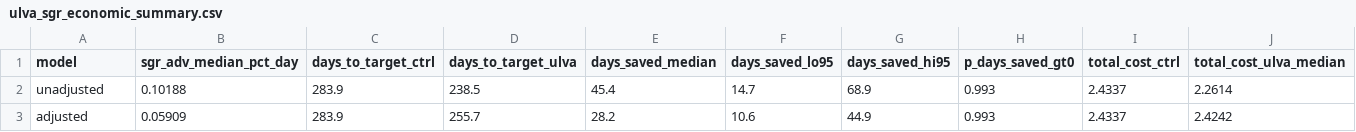
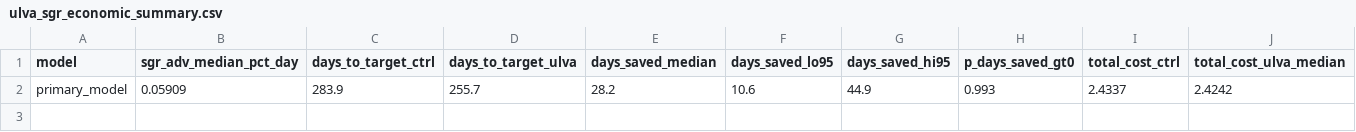
Before and after one commit to RebeccaPedler/Ulva_diets_abalone, a CSV file: outputs/ulva_sgr_economic_summary.csv, drawn as a sheet; only a part is shown; removed rows and columns are numbered as before the commit, all else as after; rows hold the shown columns only; the diff names each change by its address in the sheet, - before the commit and + after, or states it on an @@ line.

```diff
--- a/outputs/ulva_sgr_economic_summary.csv
+++ b/outputs/ulva_sgr_economic_summary.csv
-row 2: unadjusted | 0.10188 | 283.9 | 238.5 | 45.4 | 14.7 | 68.9 | 0.993 | 2.4337 | 2.2614
-A2 (model): adjusted
+A2 (model): primary_model
```
Also changed, not shown: outputs/ulva_harvest_sensitivity.csv, outputs/ulva_sgr_saving_curve.csv, 10 other files.
